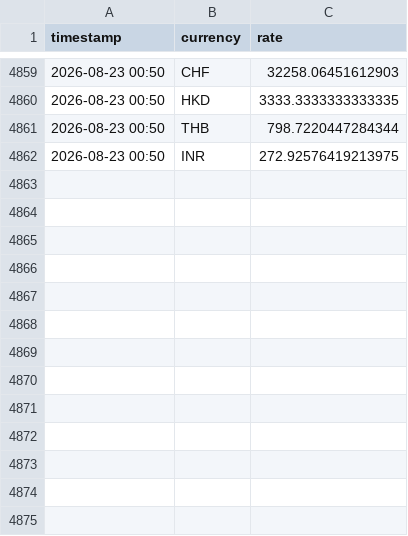
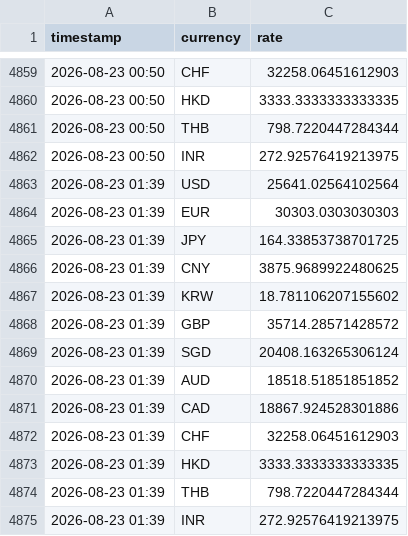
Before and after one commit to tuongphantrue/currency-rate-emailer, a CSV file: rate_history.csv, drawn as a sheet; only a part is shown, gaps mark what is left out.

```diff
--- a/rate_history.csv
+++ b/rate_history.csv
@@ -4862 +4862,14 @@ timestamp,currency,rate
 2026-08-23 00:50,INR,272.92576419213975
+2026-08-23 01:39,USD,25641.02564102564
+2026-08-23 01:39,EUR,30303.0303030303
+2026-08-23 01:39,JPY,164.33853738701725
+2026-08-23 01:39,CNY,3875.9689922480625
+2026-08-23 01:39,KRW,18.781106207155602
+2026-08-23 01:39,GBP,35714.28571428572
+2026-08-23 01:39,SGD,20408.163265306124
+2026-08-23 01:39,AUD,18518.51851851852
+2026-08-23 01:39,CAD,18867.924528301886
+2026-08-23 01:39,CHF,32258.06451612903
+2026-08-23 01:39,HKD,3333.3333333333335
+2026-08-23 01:39,THB,798.7220447284344
+2026-08-23 01:39,INR,272.92576419213975
```
Also changed, not shown: 4 other files.
